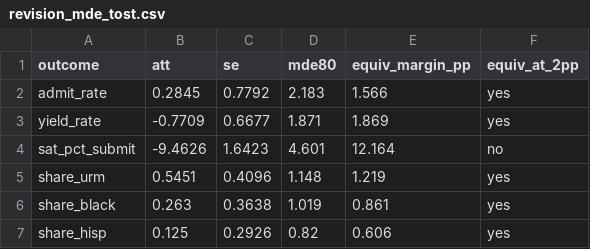
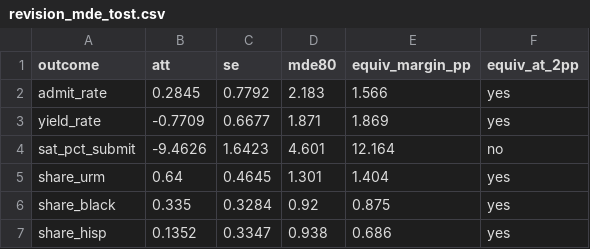
Before and after one commit to zl1212-ship-it/education-policy-care-audit, a CSV file: j3_admissions/data/revision_mde_tost.csv, drawn as a sheet.

```diff
--- a/j3_admissions/data/revision_mde_tost.csv
+++ b/j3_admissions/data/revision_mde_tost.csv
@@ -4,4 +4,4 @@ yield_rate,-0.7709,0.6677,1.871,1.869,yes
 sat_pct_submit,-9.4626,1.6423,4.601,12.164,no
-share_urm,0.5451,0.4096,1.148,1.219,yes
-share_black,0.263,0.3638,1.019,0.861,yes
-share_hisp,0.125,0.2926,0.82,0.606,yes
+share_urm,0.64,0.4645,1.301,1.404,yes
+share_black,0.335,0.3284,0.92,0.875,yes
+share_hisp,0.1352,0.3347,0.938,0.686,yes
```
Also changed, not shown: j3_admissions/data/did_results.csv, j3_admissions/data/revision_heterogeneity.csv, 18 other files.
